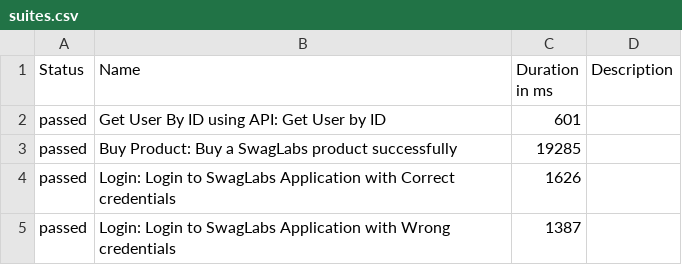
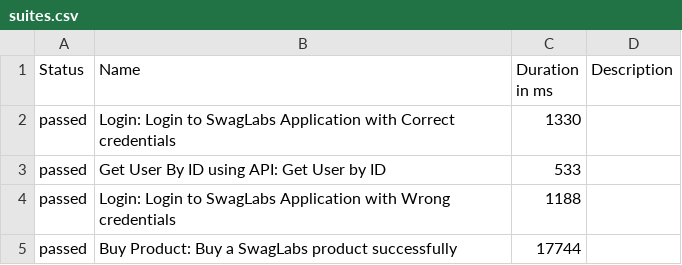
Before and after one commit to kapij89/playwright, a CSV file: data/suites.csv, drawn as a sheet.

```diff
--- a/data/suites.csv
+++ b/data/suites.csv
@@ -1,5 +1,5 @@
 "Status","Name","Duration in ms","Description"
-"passed","Get User By ID using API: Get User by ID","601",""
-"passed","Buy Product: Buy a SwagLabs product successfully","19285",""
-"passed","Login: Login to SwagLabs Application with Correct credentials","1626",""
-"passed","Login: Login to SwagLabs Application with Wrong credentials","1387",""
+"passed","Login: Login to SwagLabs Application with Correct credentials","1330",""
+"passed","Get User By ID using API: Get User by ID","533",""
+"passed","Login: Login to SwagLabs Application with Wrong credentials","1188",""
+"passed","Buy Product: Buy a SwagLabs product successfully","17744",""
```
Also changed, not shown: data/behaviors.csv, 29 other files.
